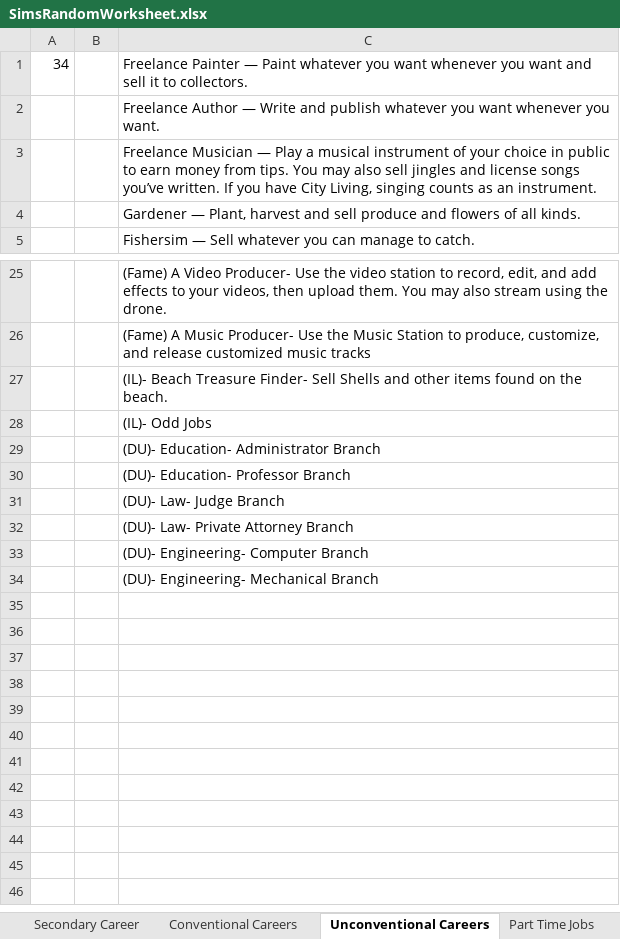
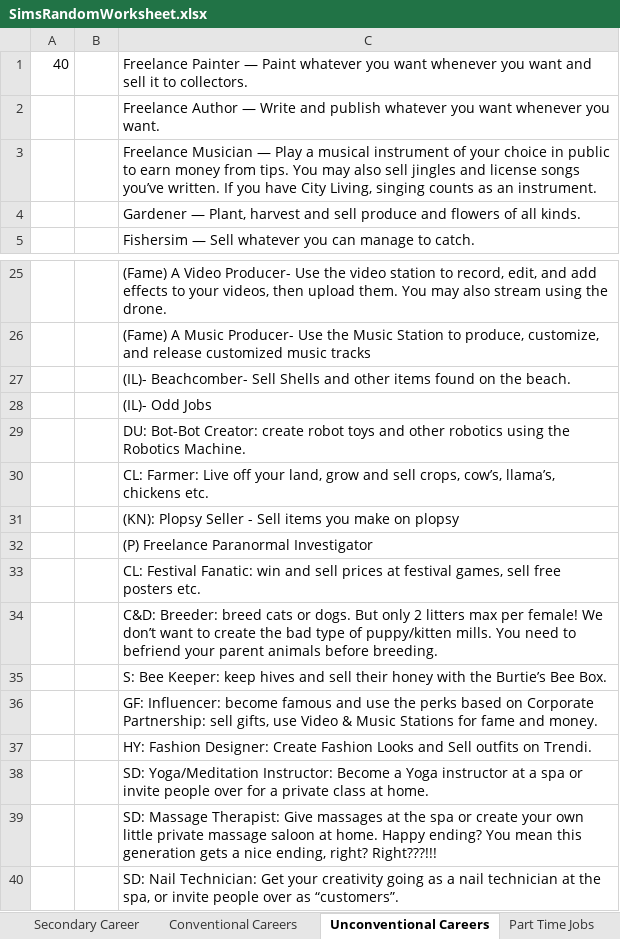
Before and after one commit to sarahb222/sims-4-random-legacy-roller-2, an Excel workbook: SimsRandomWorksheet.xlsx, sheet Unconventional Careers, drawn as a sheet; only a part is shown, gaps mark what is left out; values as stored, in another font and other column widths than the file's, no borders; the diff names each change by its address in the sheet, - before the commit and + after, or states it on an @@ line.

```diff
--- a/SimsRandomWorksheet.xlsx (sheet Unconventional Careers)
+++ b/SimsRandomWorksheet.xlsx (sheet Unconventional Careers)
-A1: 34
+A1: 40
-C27: (IL)- Beach Treasure Finder- Sell Shells…
+C27: (IL)- Beachcomber- Sell Shells…
-C29: (DU)- Education- Administrator Branch
+C29: DU: Bot-Bot Creator: create robot toys and other robotics using the Robotics Machine.
-C30: (DU)- Education- Professor Branch
+C30: CL: Farmer: Live off your land, grow and sell crops, cow’s, llama’s, chickens etc.
-C31: (DU)- Law- Judge Branch
+C31: (KN): Plopsy Seller - Sell items you make on plopsy
-C32: (DU)- Law- Private Attorney Branch
+C32: (P) Freelance Paranormal Investigator
-C33: (DU)- Engineering- Computer Branch
+C33: CL: Festival Fanatic: win and sell prices at festival games, sell free posters etc.
-C34: (DU)- Engineering- Mechanical Branch
+C34: C&D: Breeder: breed cats or dogs. But only 2 litters max per female! We don’t want to create the bad type of puppy/kitten mills. You need to befriend your parent animals before breeding.
+row 35:  |  | S: Bee Keeper: keep hives and sell their honey with the Burtie’s Bee Box.
+row 36:  |  | GF: Influencer: become famous and use the perks based on Corporate Partnership: sell gifts, use Video & Music Stations for fame and money.
+row 37:  |  | HY: Fashion Designer: Create Fashion Looks and Sell outfits on Trendi.
+row 38:  |  | SD: Yoga/Meditation Instructor: Become a Yoga instructor at a spa or invite people over for a private class at home.
+row 39:  |  | SD: Massage Therapist: Give massages at the spa or create your own little private massage saloon at home. Happy ending? You mean this generation gets a nice ending, right? Right???!!!
+row 40:  |  | SD: Nail Technician: Get your creativity going as a nail technician at the spa, or invite people over as “customers”.
```
Also changed, not shown: sheet Misc Fun, sheet Generation Goals, sheet Conventional Careers, sheet Part Time Jobs.
